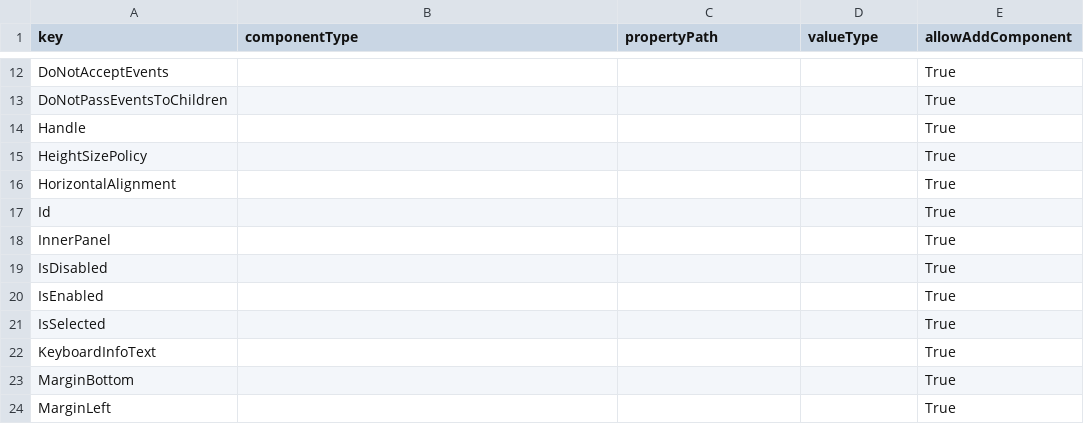
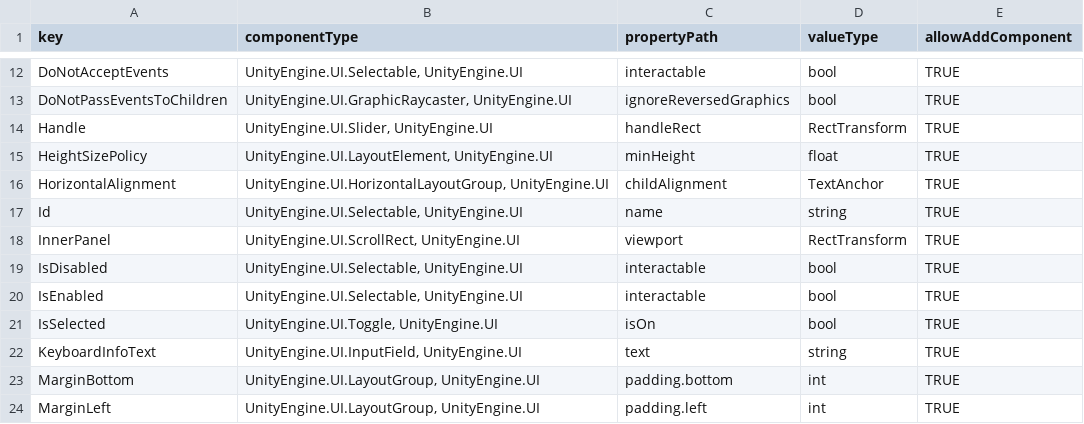
Before and after one commit to NFSW0/UIEditor, a CSV file: Assets/StreamingAssets/ConfigFile.csv, drawn as a sheet; only a part is shown, gaps mark what is left out; the diff covers the shown part only.

```diff
--- a/Assets/StreamingAssets/ConfigFile.csv
+++ b/Assets/StreamingAssets/ConfigFile.csv
@@ -12,13 +12,13 @@ key,componentType,propertyPath,valueType,allowAddComponent
-"DoNotAcceptEvents","","","","True"
-"DoNotPassEventsToChildren","","","","True"
-"Handle","","","","True"
-"HeightSizePolicy","","","","True"
-"HorizontalAlignment","","","","True"
-"Id","","","","True"
-"InnerPanel","","","","True"
-"IsDisabled","","","","True"
-"IsEnabled","","","","True"
-"IsSelected","","","","True"
-"KeyboardInfoText","","","","True"
-"MarginBottom","","","","True"
-"MarginLeft","","","","True"
+DoNotAcceptEvents,"UnityEngine.UI.Selectable, UnityEngine.UI",interactable,bool,TRUE
+DoNotPassEventsToChildren,"UnityEngine.UI.GraphicRaycaster, UnityEngine.UI",ignoreReversedGraphics,bool,TRUE
+Handle,"UnityEngine.UI.Slider, UnityEngine.UI",handleRect,RectTransform,TRUE
+HeightSizePolicy,"UnityEngine.UI.LayoutElement, UnityEngine.UI",minHeight,float,TRUE
+HorizontalAlignment,"UnityEngine.UI.HorizontalLayoutGroup, UnityEngine.UI",childAlignment,TextAnchor,TRUE
+Id,"UnityEngine.UI.Selectable, UnityEngine.UI",name,string,TRUE
+InnerPanel,"UnityEngine.UI.ScrollRect, UnityEngine.UI",viewport,RectTransform,TRUE
+IsDisabled,"UnityEngine.UI.Selectable, UnityEngine.UI",interactable,bool,TRUE
+IsEnabled,"UnityEngine.UI.Selectable, UnityEngine.UI",interactable,bool,TRUE
+IsSelected,"UnityEngine.UI.Toggle, UnityEngine.UI",isOn,bool,TRUE
+KeyboardInfoText,"UnityEngine.UI.InputField, UnityEngine.UI",text,string,TRUE
+MarginBottom,"UnityEngine.UI.LayoutGroup, UnityEngine.UI",padding.bottom,int,TRUE
+MarginLeft,"UnityEngine.UI.LayoutGroup, UnityEngine.UI",padding.left,int,TRUE
```
Also changed, not shown: 96 edited cells elsewhere in this file, 2 other files.
